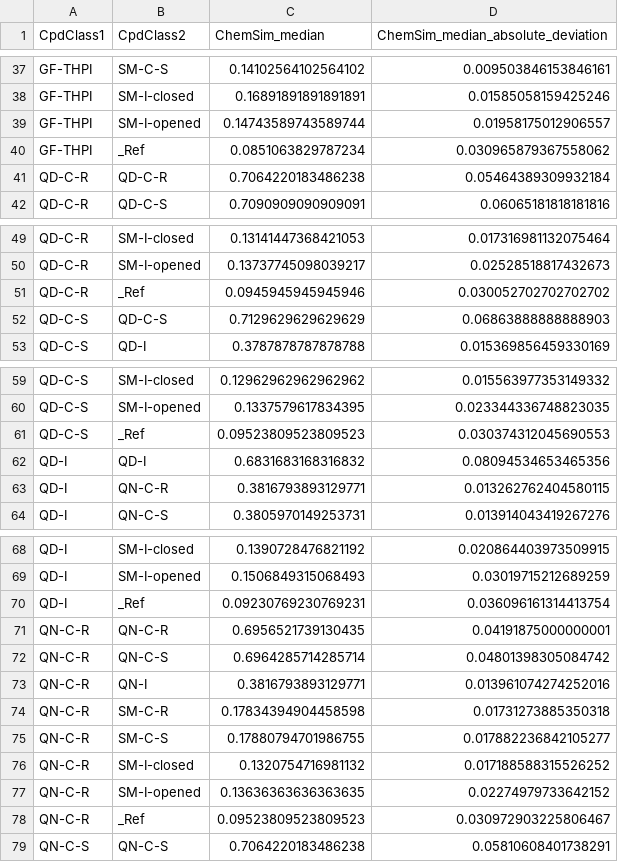
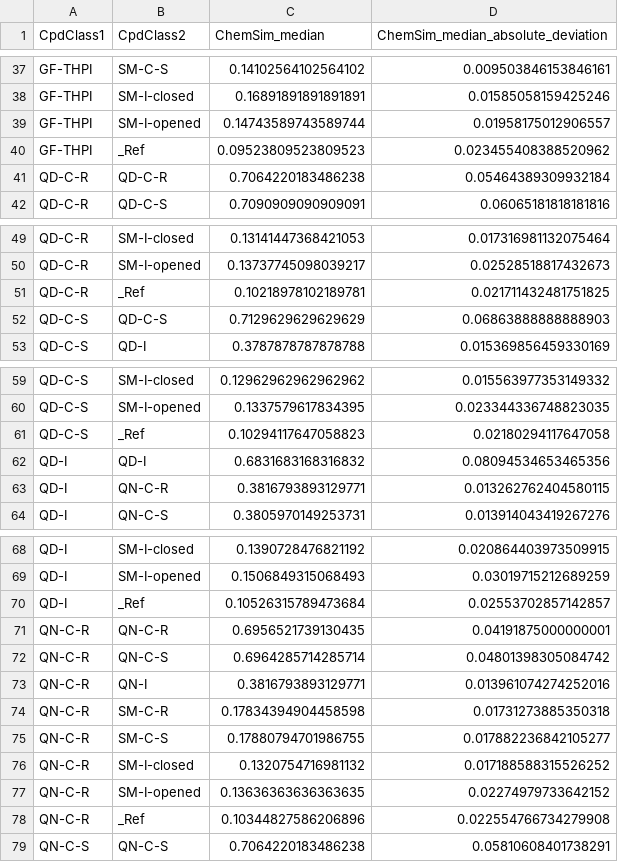
Before and after one commit to jose-manuel/code_manuscript, a TSV file: 4. Chem Class Similarity/results/chemsim_inter_ecfp6_agg.tsv, drawn as a sheet; only a part is shown, gaps mark what is left out; the diff covers the shown part only.

Commit message:
uses Enamine for chem. sim.

```diff
--- a/4. Chem Class Similarity/results/chemsim_inter_ecfp6_agg.tsv
+++ b/4. Chem Class Similarity/results/chemsim_inter_ecfp6_agg.tsv
@@ -39,3 +39,3 @@ GF-THPI	SM-I-closed	0.16891891891891891	0.01585058159425246
 GF-THPI	SM-I-opened	0.14743589743589744	0.01958175012906557
-GF-THPI	_Ref	0.0851063829787234	0.030965879367558062
+GF-THPI	_Ref	0.09523809523809523	0.023455408388520962
 QD-C-R	QD-C-R	0.7064220183486238	0.05464389309932184
@@ -50,3 +50,3 @@ QD-C-R	SM-I-closed	0.13141447368421053	0.017316981132075464
 QD-C-R	SM-I-opened	0.13737745098039217	0.02528518817432673
-QD-C-R	_Ref	0.0945945945945946	0.030052702702702702
+QD-C-R	_Ref	0.10218978102189781	0.021711432481751825
 QD-C-S	QD-C-S	0.7129629629629629	0.06863888888888903
@@ -60,3 +60,3 @@ QD-C-S	SM-I-closed	0.12962962962962962	0.015563977353149332
 QD-C-S	SM-I-opened	0.1337579617834395	0.023344336748823035
-QD-C-S	_Ref	0.09523809523809523	0.030374312045690553
+QD-C-S	_Ref	0.10294117647058823	0.02180294117647058
 QD-I	QD-I	0.6831683168316832	0.08094534653465356
@@ -69,3 +69,3 @@ QD-I	SM-I-closed	0.1390728476821192	0.020864403973509915
 QD-I	SM-I-opened	0.1506849315068493	0.03019715212689259
-QD-I	_Ref	0.09230769230769231	0.036096161314413754
+QD-I	_Ref	0.10526315789473684	0.02553702857142857
 QN-C-R	QN-C-R	0.6956521739130435	0.04191875000000001
@@ -77,3 +77,3 @@ QN-C-R	SM-I-closed	0.1320754716981132	0.017188588315526252
 QN-C-R	SM-I-opened	0.13636363636363635	0.02274979733642152
-QN-C-R	_Ref	0.09523809523809523	0.030972903225806467
+QN-C-R	_Ref	0.10344827586206896	0.022554766734279908
 QN-C-S	QN-C-S	0.7064220183486238	0.05810608401738291
```
Also changed, not shown: 18 edited cells elsewhere in this file, 4. Chem Class Similarity/results/chemsim_inter_ecfc4_agg.tsv, 17 other files.
